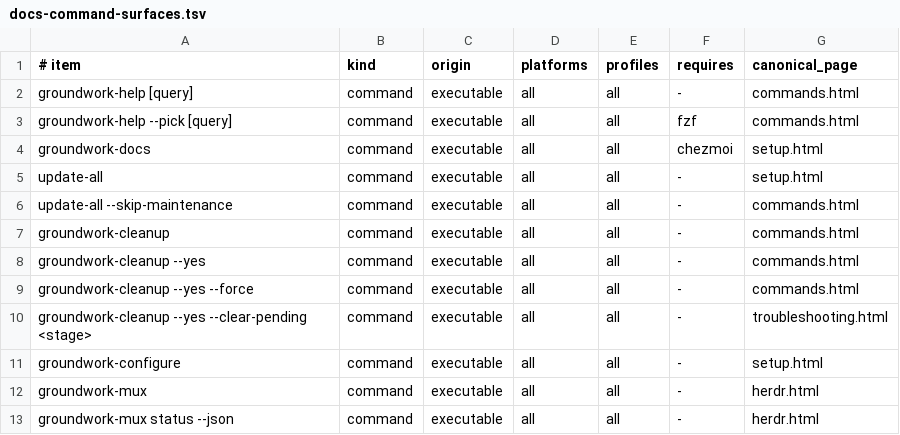
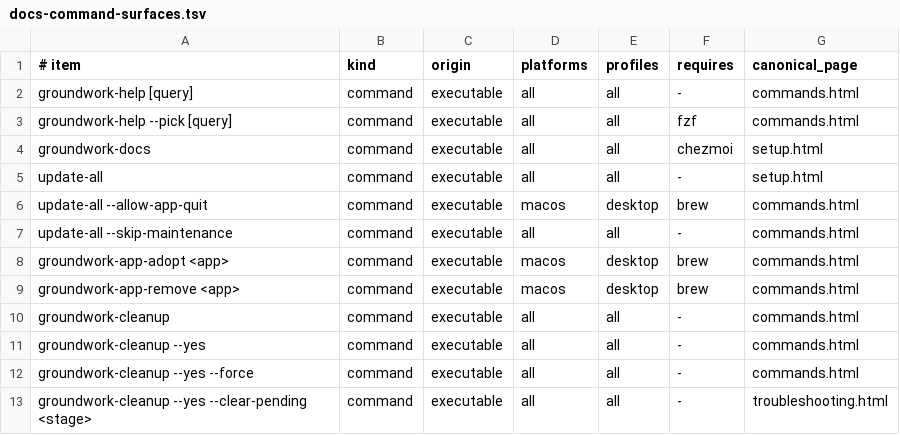
Before and after one commit to jasondockery/groundwork, a TSV file: data/docs-command-surfaces.tsv, drawn as a sheet; only a part is shown; the shorter side is filled out with more unchanged rows; the diff names each change by its address in the sheet, - before the commit and + after, or states it on an @@ line.

```diff
--- a/data/docs-command-surfaces.tsv
+++ b/data/docs-command-surfaces.tsv
+row 6: update-all --allow-app-quit | command | executable | macos | desktop | brew | commands.html
+row 8: groundwork-app-adopt <app> | command | executable | macos | desktop | brew | commands.html
+row 9: groundwork-app-remove <app> | command | executable | macos | desktop | brew | commands.html
```
Also changed, not shown: data/docs-coverage.tsv, home/dot_local/share/groundwork/commands.tsv, 19 other files.
